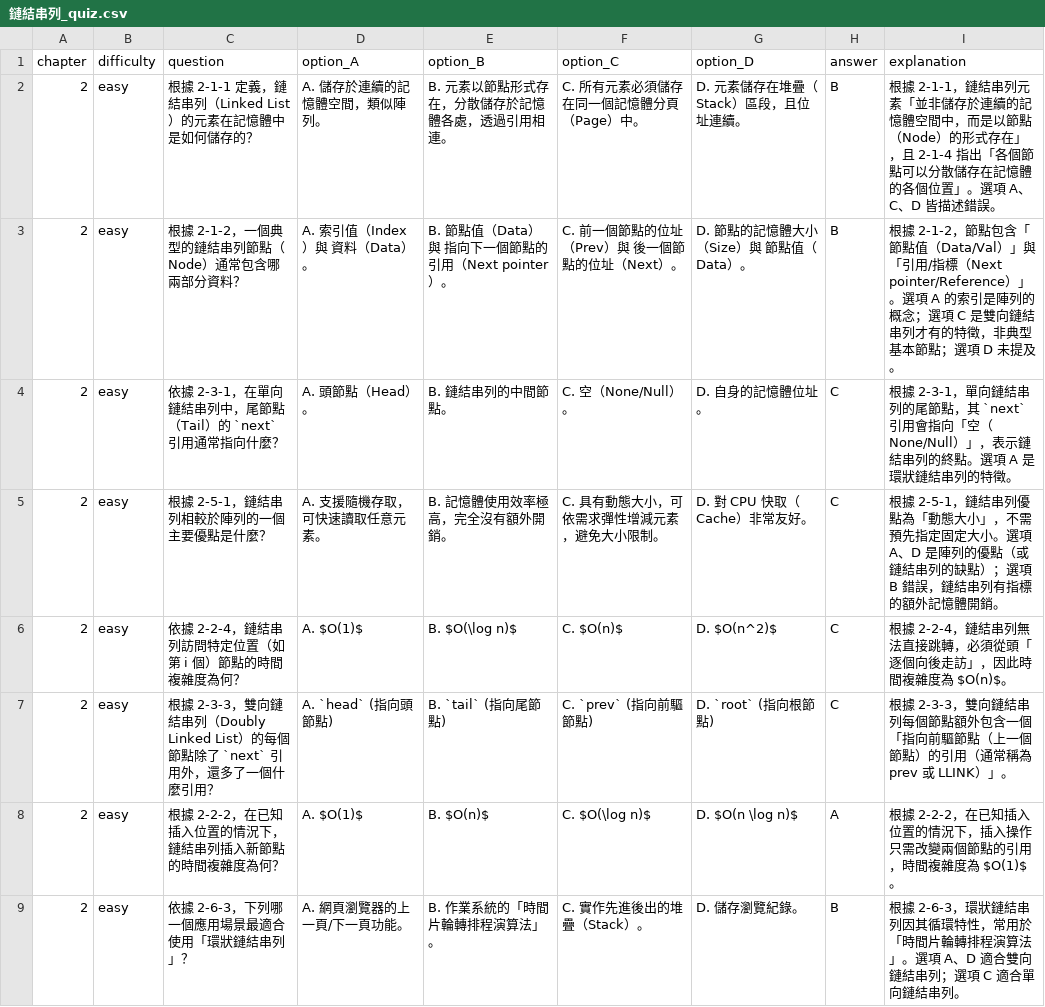
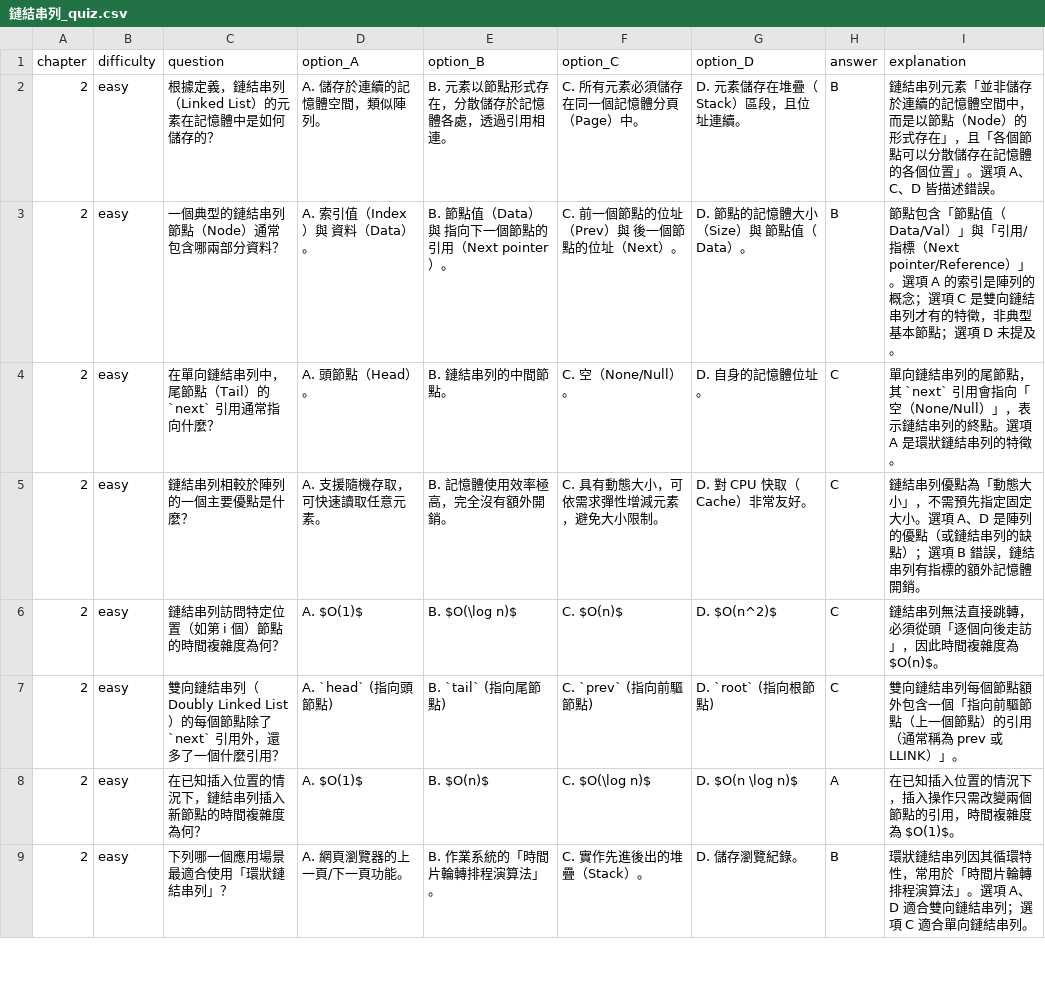
Before and after one commit to yuuuchen/ProgressPal, a CSV file: progresspal/learning/resources/鏈結串列_quiz.csv, drawn as a sheet; only a part is shown; the diff covers the shown part only.

```diff
--- a/progresspal/learning/resources/鏈結串列_quiz.csv
+++ b/progresspal/learning/resources/鏈結串列_quiz.csv
@@ -1,9 +1,9 @@
 chapter,difficulty,question,option_A,option_B,option_C,option_D,answer,explanation
-"2","easy","根據 2-1-1 定義，鏈結串列（Linked List）的元素在記憶體中是如何儲存的？","A. 儲存於連續的記憶體空間，類似陣列。","B. 元素以節點形式存在，分散儲存於記憶體各處，透過引用相連。","C. 所有元素必須儲存在同一個記憶體分頁（Page）中。","D. 元素儲存在堆疊（Stack）區段，且位址連續。","B","根據 2-1-1，鏈結串列元素「並非儲存於連續的記憶體空間中，而是以節點（Node）的形式存在」，且 2-1-4 指出「各個節點可以分散儲存在記憶體的各個位置」。選項 A、C、D 皆描述錯誤。"
-"2","easy","根據 2-1-2，一個典型的鏈結串列節點（Node）通常包含哪兩部分資料？","A. 索引值（Index）與 資料（Data）。","B. 節點值（Data）與 指向下一個節點的引用（Next pointer）。","C. 前一個節點的位址（Prev）與 後一個節點的位址（Next）。","D. 節點的記憶體大小（Size）與 節點值（Data）。","B","根據 2-1-2，節點包含「節點值（Data/Val）」與「引用/指標（Next pointer/Reference）」。選項 A 的索引是陣列的概念；選項 C 是雙向鏈結串列才有的特徵，非典型基本節點；選項 D 未提及。"
-"2","easy","依據 2-3-1，在單向鏈結串列中，尾節點（Tail）的 `next` 引用通常指向什麼？","A. 頭節點（Head）。","B. 鏈結串列的中間節點。","C. 空（None/Null）。","D. 自身的記憶體位址。","C","根據 2-3-1，單向鏈結串列的尾節點，其 `next` 引用會指向「空（None/Null）」，表示鏈結串列的終點。選項 A 是環狀鏈結串列的特徵。"
-"2","easy","根據 2-5-1，鏈結串列相較於陣列的一個主要優點是什麼？","A. 支援隨機存取，可快速讀取任意元素。","B. 記憶體使用效率極高，完全沒有額外開銷。","C. 具有動態大小，可依需求彈性增減元素，避免大小限制。","D. 對 CPU 快取（Cache）非常友好。","C","根據 2-5-1，鏈結串列優點為「動態大小」，不需預先指定固定大小。選項 A、D 是陣列的優點（或鏈結串列的缺點）；選項 B 錯誤，鏈結串列有指標的額外記憶體開銷。"
-"2","easy","依據 2-2-4，鏈結串列訪問特定位置（如第 i 個）節點的時間複雜度為何？","A. $O(1)$","B. $O(\log n)$","C. $O(n)$","D. $O(n^2)$","C","根據 2-2-4，鏈結串列無法直接跳轉，必須從頭「逐個向後走訪」，因此時間複雜度為 $O(n)$。"
-"2","easy","根據 2-3-3，雙向鏈結串列（Doubly Linked List）的每個節點除了 `next` 引用外，還多了一個什麼引用？","A. `head` (指向頭節點)","B. `tail` (指向尾節點)","C. `prev` (指向前驅節點)","D. `root` (指向根節點)","C","根據 2-3-3，雙向鏈結串列每個節點額外包含一個「指向前驅節點（上一個節點）的引用（通常稱為 prev 或 LLINK）」。"
-"2","easy","根據 2-2-2，在已知插入位置的情況下，鏈結串列插入新節點的時間複雜度為何？","A. $O(1)$","B. $O(n)$","C. $O(\log n)$","D. $O(n \log n)$","A","根據 2-2-2，在已知插入位置的情況下，插入操作只需改變兩個節點的引用，時間複雜度為 $O(1)$。"
-"2","easy","依據 2-6-3，下列哪一個應用場景最適合使用「環狀鏈結串列」？","A. 網頁瀏覽器的上一頁/下一頁功能。","B. 作業系統的「時間片輪轉排程演算法」。","C. 實作先進後出的堆疊（Stack）。","D. 儲存瀏覽紀錄。","B"," 根據 2-6-3，環狀鏈結串列因其循環特性，常用於「時間片輪轉排程演算法」。選項 A、D 適合雙向鏈結串列；選項 C 適合單向鏈結串列。"
+"2","easy","根據定義，鏈結串列（Linked List）的元素在記憶體中是如何儲存的？","A. 儲存於連續的記憶體空間，類似陣列。","B. 元素以節點形式存在，分散儲存於記憶體各處，透過引用相連。","C. 所有元素必須儲存在同一個記憶體分頁（Page）中。","D. 元素儲存在堆疊（Stack）區段，且位址連續。","B","鏈結串列元素「並非儲存於連續的記憶體空間中，而是以節點（Node）的形式存在」，且「各個節點可以分散儲存在記憶體的各個位置」。選項 A、C、D 皆描述錯誤。"
+"2","easy","一個典型的鏈結串列節點（Node）通常包含哪兩部分資料？","A. 索引值（Index）與 資料（Data）。","B. 節點值（Data）與 指向下一個節點的引用（Next pointer）。","C. 前一個節點的位址（Prev）與 後一個節點的位址（Next）。","D. 節點的記憶體大小（Size）與 節點值（Data）。","B","節點包含「節點值（Data/Val）」與「引用/指標（Next pointer/Reference）」。選項 A 的索引是陣列的概念；選項 C 是雙向鏈結串列才有的特徵，非典型基本節點；選項 D 未提及。"
+"2","easy","在單向鏈結串列中，尾節點（Tail）的 `next` 引用通常指向什麼？","A. 頭節點（Head）。","B. 鏈結串列的中間節點。","C. 空（None/Null）。","D. 自身的記憶體位址。","C","單向鏈結串列的尾節點，其 `next` 引用會指向「空（None/Null）」，表示鏈結串列的終點。選項 A 是環狀鏈結串列的特徵。"
+"2","easy","鏈結串列相較於陣列的一個主要優點是什麼？","A. 支援隨機存取，可快速讀取任意元素。","B. 記憶體使用效率極高，完全沒有額外開銷。","C. 具有動態大小，可依需求彈性增減元素，避免大小限制。","D. 對 CPU 快取（Cache）非常友好。","C","鏈結串列優點為「動態大小」，不需預先指定固定大小。選項 A、D 是陣列的優點（或鏈結串列的缺點）；選項 B 錯誤，鏈結串列有指標的額外記憶體開銷。"
+"2","easy","鏈結串列訪問特定位置（如第 i 個）節點的時間複雜度為何？","A. $O(1)$","B. $O(\log n)$","C. $O(n)$","D. $O(n^2)$","C","鏈結串列無法直接跳轉，必須從頭「逐個向後走訪」，因此時間複雜度為 $O(n)$。"
+"2","easy","雙向鏈結串列（Doubly Linked List）的每個節點除了 `next` 引用外，還多了一個什麼引用？","A. `head` (指向頭節點)","B. `tail` (指向尾節點)","C. `prev` (指向前驅節點)","D. `root` (指向根節點)","C","雙向鏈結串列每個節點額外包含一個「指向前驅節點（上一個節點）的引用（通常稱為 prev 或 LLINK）」。"
+"2","easy","在已知插入位置的情況下，鏈結串列插入新節點的時間複雜度為何？","A. $O(1)$","B. $O(n)$","C. $O(\log n)$","D. $O(n \log n)$","A","在已知插入位置的情況下，插入操作只需改變兩個節點的引用，時間複雜度為 $O(1)$。"
+"2","easy","下列哪一個應用場景最適合使用「環狀鏈結串列」？","A. 網頁瀏覽器的上一頁/下一頁功能。","B. 作業系統的「時間片輪轉排程演算法」。","C. 實作先進後出的堆疊（Stack）。","D. 儲存瀏覽紀錄。","B"," 環狀鏈結串列因其循環特性，常用於「時間片輪轉排程演算法」。選項 A、D 適合雙向鏈結串列；選項 C 適合單向鏈結串列。"
```
Also changed, not shown: 44 edited cells elsewhere in this file, progresspal/learning/resources/陣列_quiz.csv, 1 other file.
